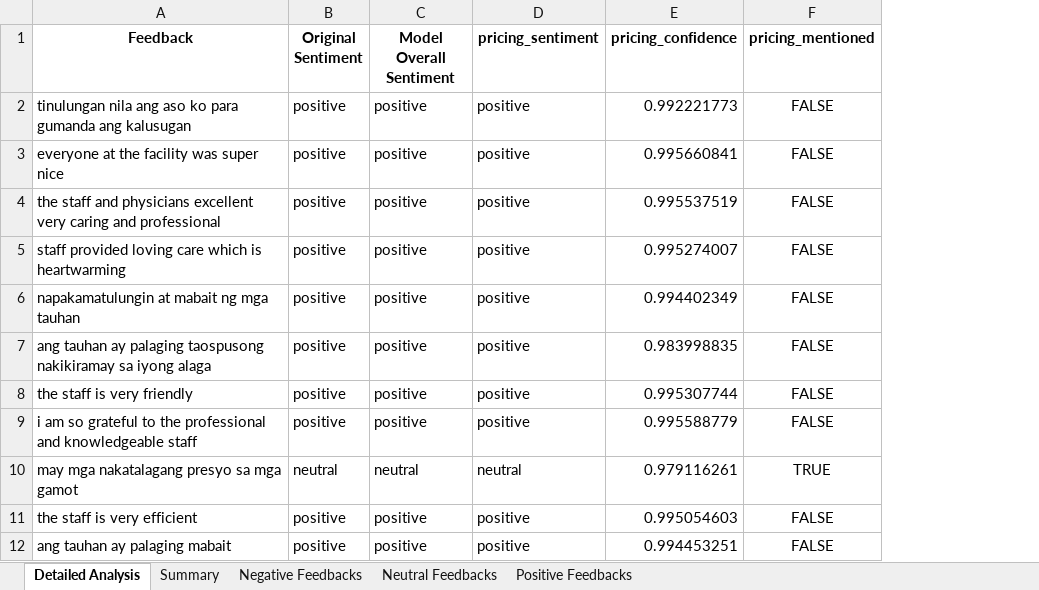
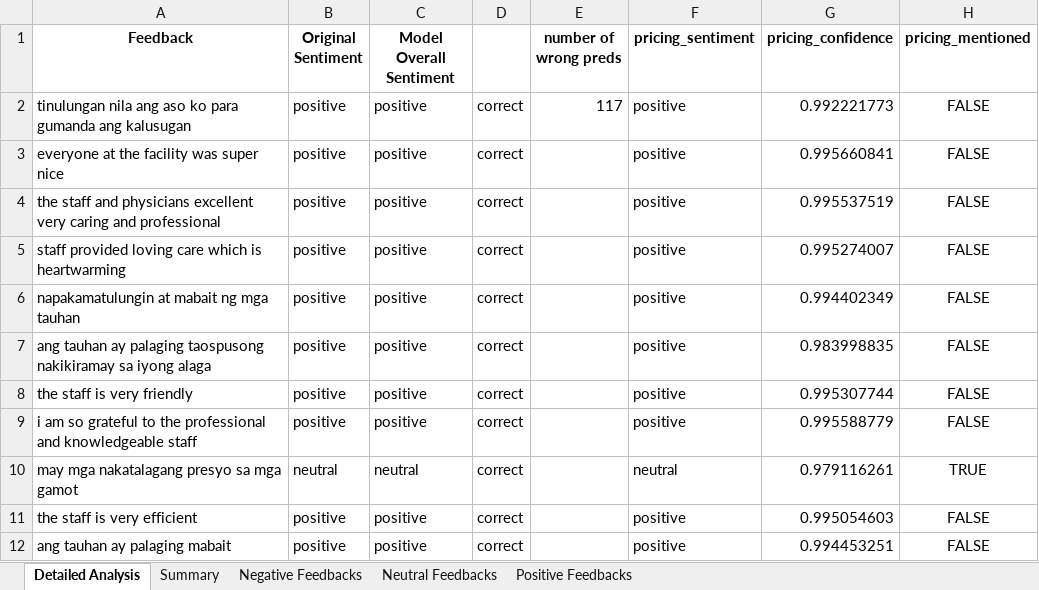
Before and after one commit to Tauri-23/AravelosPetClinic, an Excel workbook: vet_clinic_feedback_report.xlsx, sheet Detailed Analysis, drawn as a sheet; only a part is shown; values as stored, in another font and other column widths than the file's, no borders; the diff names each change by its address in the sheet, - before the commit and + after, or states it on an @@ line.

Commit message:
Update vet_clinic_feedback_report.xlsx

```diff
--- a/vet_clinic_feedback_report.xlsx (sheet Detailed Analysis)
+++ b/vet_clinic_feedback_report.xlsx (sheet Detailed Analysis)
+column D, rows 2-12: all correct
+column E (number of wrong preds), row 2: 117
```
